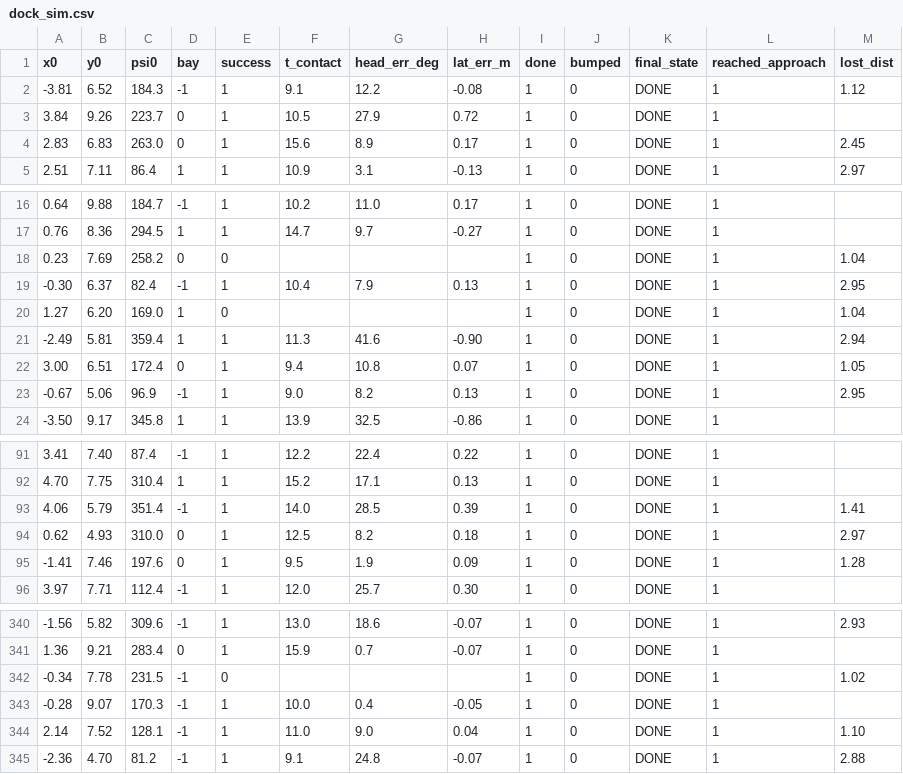
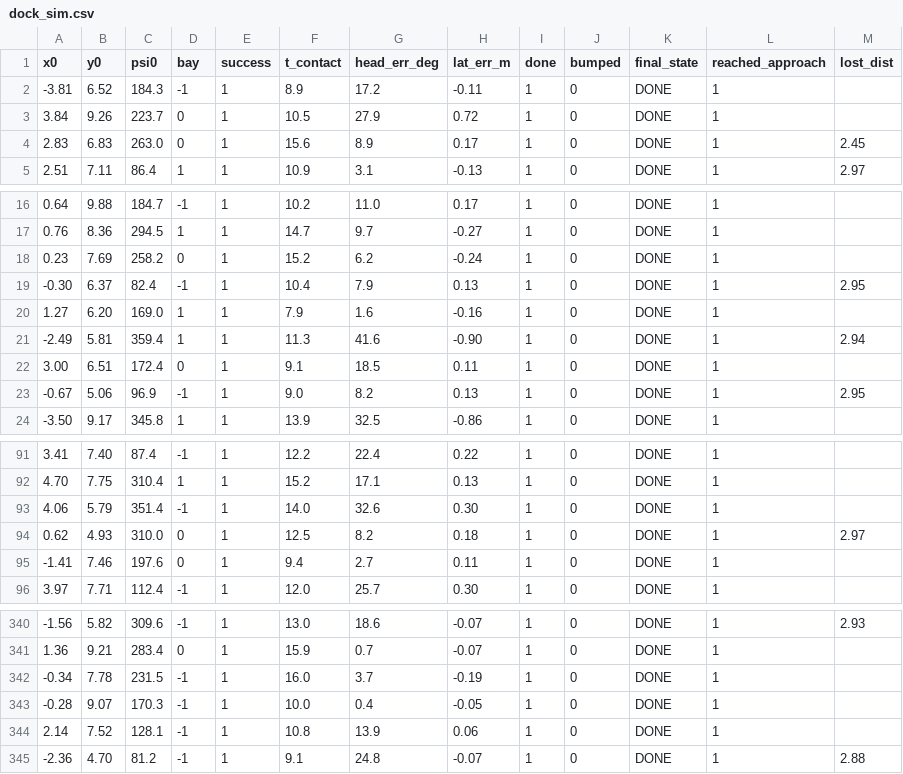
Before and after one commit to unmatsutake377-rgb/ros2_ws, a CSV file: tools/sim/out/dock_sim.csv, drawn as a sheet; only a part is shown, gaps mark what is left out; the diff covers the shown part only.

```diff
--- a/tools/sim/out/dock_sim.csv
+++ b/tools/sim/out/dock_sim.csv
@@ -1,3 +1,3 @@
 x0,y0,psi0,bay,success,t_contact,head_err_deg,lat_err_m,done,bumped,final_state,reached_approach,lost_dist
--3.81,6.52,184.3,-1,1,9.1,12.2,-0.08,1,0,DONE,1,1.12
+-3.81,6.52,184.3,-1,1,8.9,17.2,-0.11,1,0,DONE,1,
 3.84,9.26,223.7,0,1,10.5,27.9,0.72,1,0,DONE,1,
@@ -17,7 +17,7 @@ x0,y0,psi0,bay,success,t_contact,head_err_deg,lat_err_m,done,bumped,final_state,
 0.76,8.36,294.5,1,1,14.7,9.7,-0.27,1,0,DONE,1,
-0.23,7.69,258.2,0,0,,,,1,0,DONE,1,1.04
+0.23,7.69,258.2,0,1,15.2,6.2,-0.24,1,0,DONE,1,
 -0.30,6.37,82.4,-1,1,10.4,7.9,0.13,1,0,DONE,1,2.95
-1.27,6.20,169.0,1,0,,,,1,0,DONE,1,1.04
+1.27,6.20,169.0,1,1,7.9,1.6,-0.16,1,0,DONE,1,
 -2.49,5.81,359.4,1,1,11.3,41.6,-0.90,1,0,DONE,1,2.94
-3.00,6.51,172.4,0,1,9.4,10.8,0.07,1,0,DONE,1,1.05
+3.00,6.51,172.4,0,1,9.1,18.5,0.11,1,0,DONE,1,
 -0.67,5.06,96.9,-1,1,9.0,8.2,0.13,1,0,DONE,1,2.95
@@ -92,5 +92,5 @@ x0,y0,psi0,bay,success,t_contact,head_err_deg,lat_err_m,done,bumped,final_state,
 4.70,7.75,310.4,1,1,15.2,17.1,0.13,1,0,DONE,1,
-4.06,5.79,351.4,-1,1,14.0,28.5,0.39,1,0,DONE,1,1.41
+4.06,5.79,351.4,-1,1,14.0,32.6,0.30,1,0,DONE,1,
 0.62,4.93,310.0,0,1,12.5,8.2,0.18,1,0,DONE,1,2.97
--1.41,7.46,197.6,0,1,9.5,1.9,0.09,1,0,DONE,1,1.28
+-1.41,7.46,197.6,0,1,9.4,2.7,0.11,1,0,DONE,1,
 3.97,7.71,112.4,-1,1,12.0,25.7,0.30,1,0,DONE,1,
@@ -341,5 +341,5 @@ x0,y0,psi0,bay,success,t_contact,head_err_deg,lat_err_m,done,bumped,final_state,
 1.36,9.21,283.4,0,1,15.9,0.7,-0.07,1,0,DONE,1,
--0.34,7.78,231.5,-1,0,,,,1,0,DONE,1,1.02
+-0.34,7.78,231.5,-1,1,16.0,3.7,-0.19,1,0,DONE,1,
 -0.28,9.07,170.3,-1,1,10.0,0.4,-0.05,1,0,DONE,1,
-2.14,7.52,128.1,-1,1,11.0,9.0,0.04,1,0,DONE,1,1.10
+2.14,7.52,128.1,-1,1,10.8,13.9,0.06,1,0,DONE,1,
 -2.36,4.70,81.2,-1,1,9.1,24.8,-0.07,1,0,DONE,1,2.88
```
Also changed, not shown: 40 edited cells elsewhere in this file, 12 other files.
